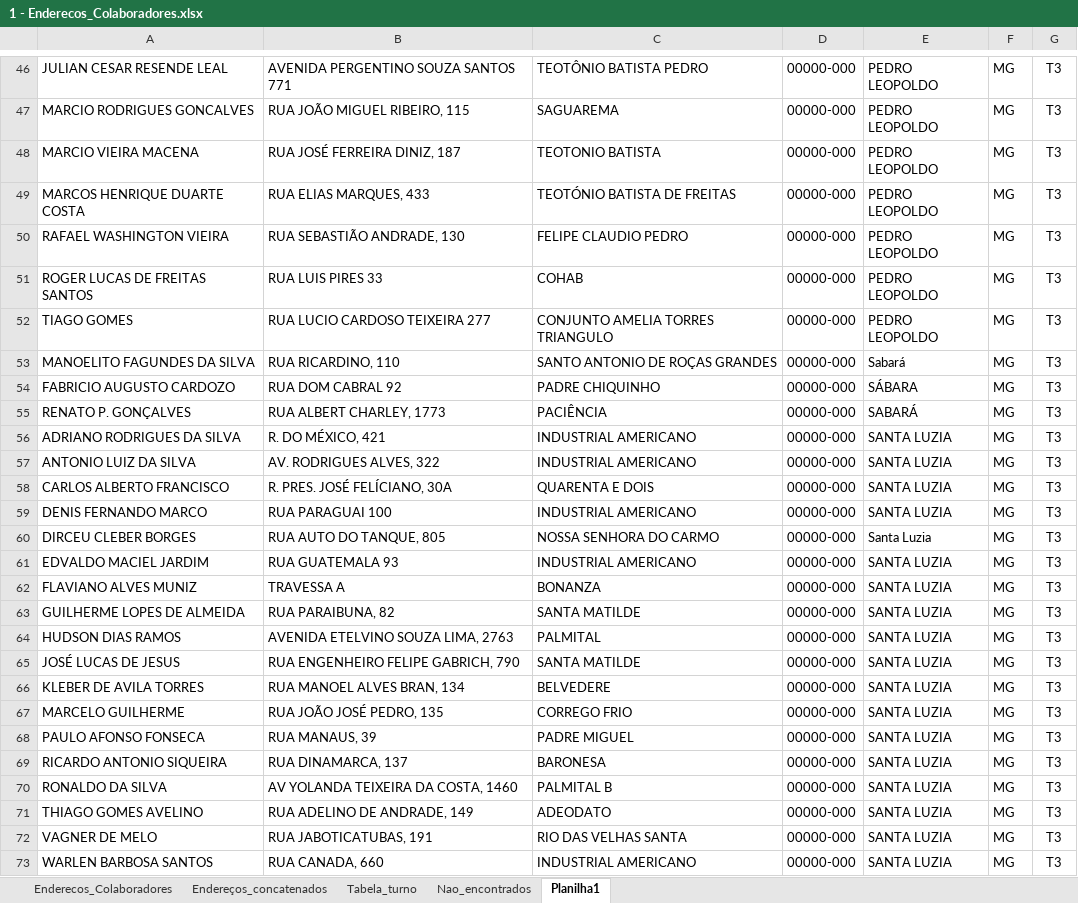
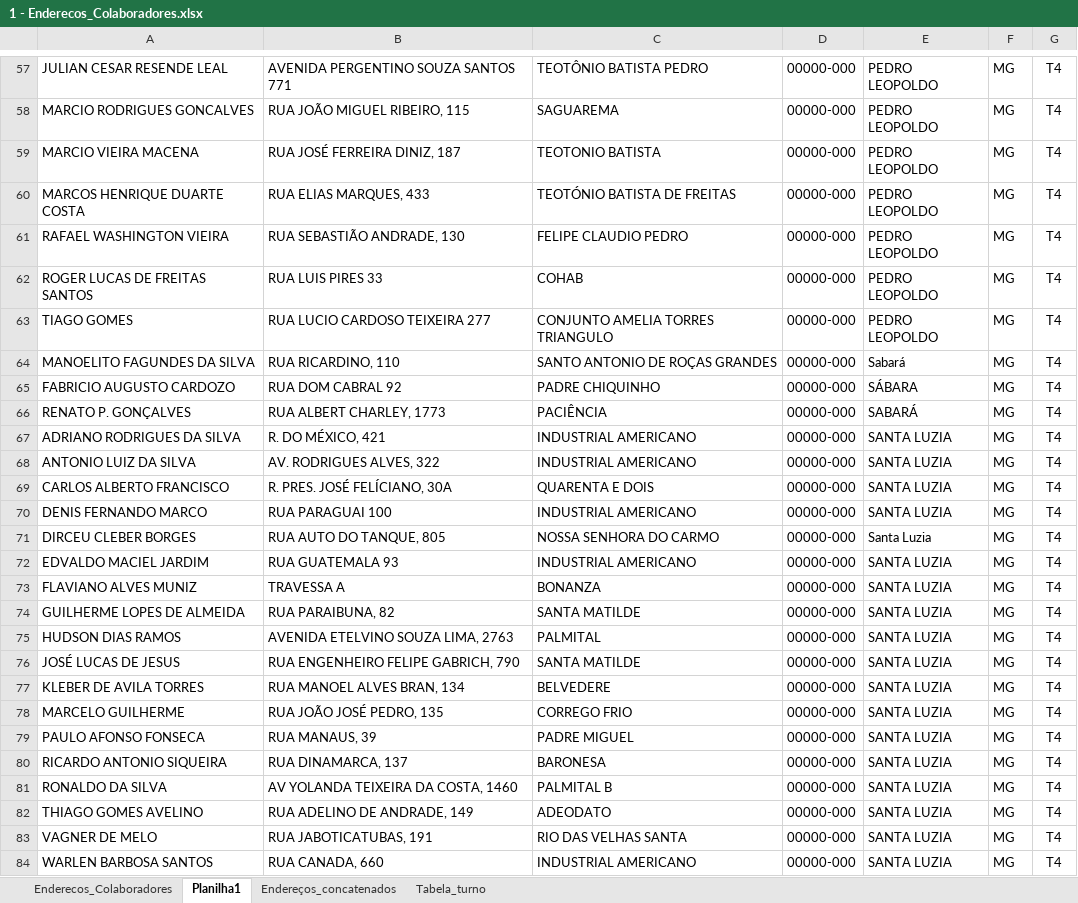
Before and after one commit to pegonsLog/LocalizadorMyMaps, an Excel workbook: 1 - A processar/1 - Enderecos_Colaboradores.xlsx, sheet Planilha1, drawn as a sheet; only a part is shown, gaps mark what is left out; values as stored, in another font and other column widths than the file's, no borders; conditional formats not drawn; addresses are those after the commit; the diff covers the shown part only; the diff names each change by its address in the sheet, - before the commit and + after, or states it on an @@ line.

```diff
--- a/1 - A processar/1 - Enderecos_Colaboradores.xlsx (sheet Planilha1)
+++ b/1 - A processar/1 - Enderecos_Colaboradores.xlsx (sheet Planilha1)
-sheet tab: Nao_encontrados
@@ sheet tab order changed: Enderecos_Colaboradores | Planilha1 | Endereços_concatenados | Tabela_turno @@
-G57:G84: T3
+G57:G84: T4
```
Also changed, not shown: 11 added rows and 66 edited cells elsewhere in this sheet, sheet Endereços_concatenados, sheet Enderecos_Colaboradores, 37 other files.
